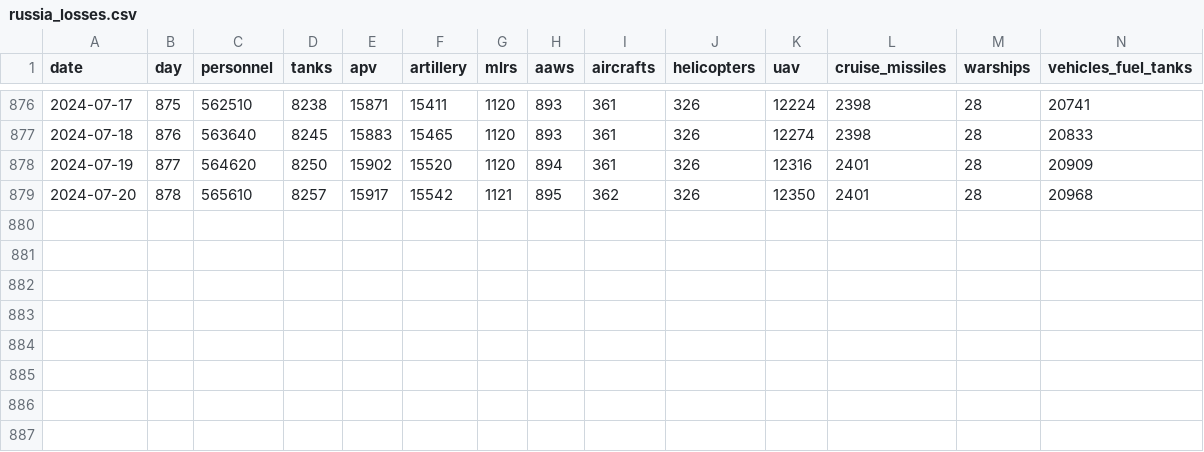
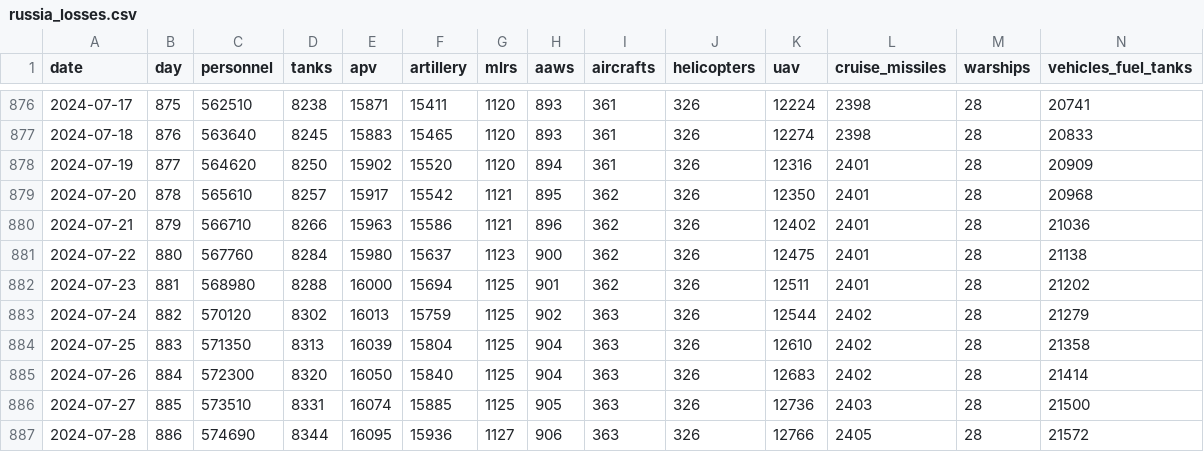
Before and after one commit to romansverdan/russian-Losses-in-Ukraine, a CSV file: data/russia_losses.csv, drawn as a sheet; only a part is shown, gaps mark what is left out; rows hold the shown columns only; the diff names each change by its address in the sheet, - before the commit and + after, or states it on an @@ line.

Commit message:
data update

```diff
--- a/data/russia_losses.csv
+++ b/data/russia_losses.csv
+row 880: 2024-07-21 | 879 | 566710 | 8266 | 15963 | 15586 | 1121 | 896 | 362 | 326 | 12402 | 2401 | 28 | 21036
+row 881: 2024-07-22 | 880 | 567760 | 8284 | 15980 | 15637 | 1123 | 900 | 362 | 326 | 12475 | 2401 | 28 | 21138
+row 882: 2024-07-23 | 881 | 568980 | 8288 | 16000 | 15694 | 1125 | 901 | 362 | 326 | 12511 | 2401 | 28 | 21202
+row 883: 2024-07-24 | 882 | 570120 | 8302 | 16013 | 15759 | 1125 | 902 | 363 | 326 | 12544 | 2402 | 28 | 21279
+row 884: 2024-07-25 | 883 | 571350 | 8313 | 16039 | 15804 | 1125 | 904 | 363 | 326 | 12610 | 2402 | 28 | 21358
+row 885: 2024-07-26 | 884 | 572300 | 8320 | 16050 | 15840 | 1125 | 904 | 363 | 326 | 12683 | 2402 | 28 | 21414
+row 886: 2024-07-27 | 885 | 573510 | 8331 | 16074 | 15885 | 1125 | 905 | 363 | 326 | 12736 | 2403 | 28 | 21500
+row 887: 2024-07-28 | 886 | 574690 | 8344 | 16095 | 15936 | 1127 | 906 | 363 | 326 | 12766 | 2405 | 28 | 21572
```
Also changed, not shown: 8 other files.
